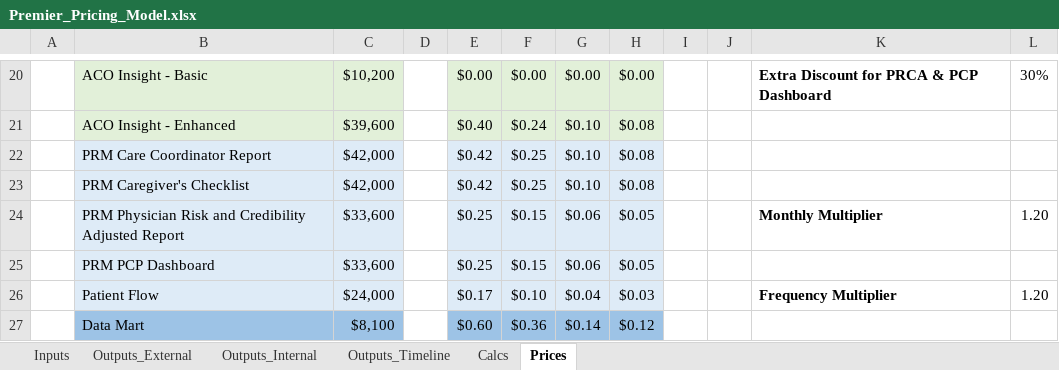
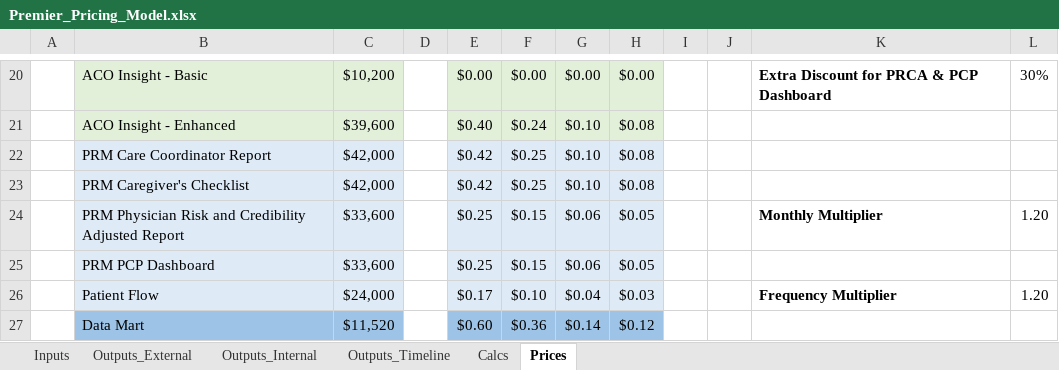
Before and after one commit to Milliman-PRM/client-and-project-documentation, an Excel workbook: 0273NYP - New York Premier/Premier_Pricing_Model.xlsx, sheet Prices, drawn as a sheet; only a part is shown, gaps mark what is left out; values as stored, in another font and other column widths than the file's, no borders; the diff names each change by its address in the sheet, - before the commit and + after, or states it on an @@ line.

Commit message:
Update datamart price
Do this so the total price post-discount does not change.

```diff
--- a/0273NYP - New York Premier/Premier_Pricing_Model.xlsx (sheet Prices)
+++ b/0273NYP - New York Premier/Premier_Pricing_Model.xlsx (sheet Prices)
-C27: $8,100
+C27: $11,520
```
